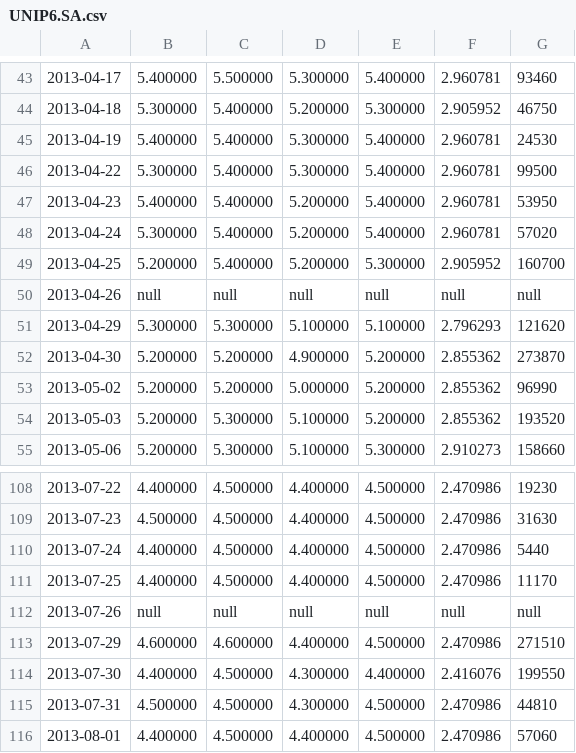
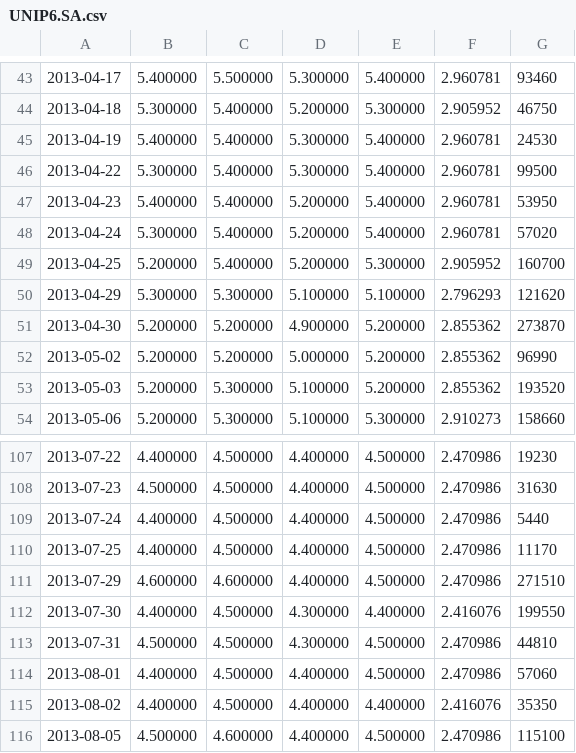
Before and after one commit to tfarina/isengard, a CSV file: c/apps/moneybin/data/UNIP6.SA.csv, drawn as a sheet; only a part is shown, gaps mark what is left out; the shorter side is filled out with more unchanged rows.

Commit message:
moneybin: remove null entries from csv files
Signed-off-by: Thiago Farina <tfransosi@gmail.com>

```diff
--- a/c/apps/moneybin/data/UNIP6.SA.csv
+++ b/c/apps/moneybin/data/UNIP6.SA.csv
@@ -49,3 +49,2 @@
 2013-04-25,5.200000,5.400000,5.200000,5.300000,2.905952,160700
-2013-04-26,null,null,null,null,null,null
 2013-04-29,5.300000,5.300000,5.100000,5.100000,2.796293,121620
@@ -111,3 +110,2 @@
 2013-07-25,4.400000,4.500000,4.400000,4.500000,2.470986,11170
-2013-07-26,null,null,null,null,null,null
 2013-07-29,4.600000,4.600000,4.400000,4.500000,2.470986,271510
```
Also changed, not shown: c/apps/moneybin/BPAN4.SA.csv, c/apps/moneybin/OIBR3.SA.csv.
